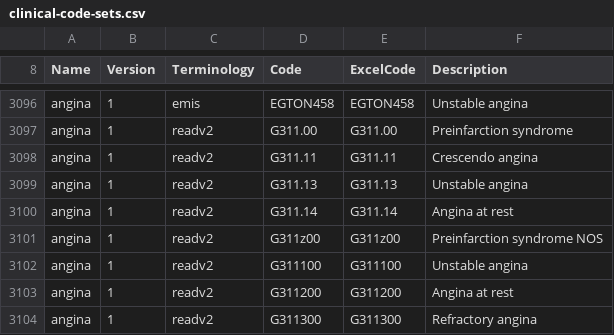
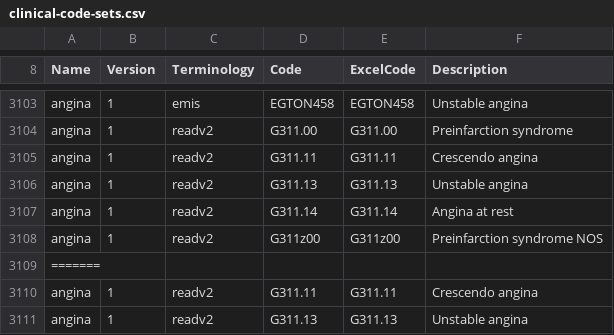
Before and after one commit to UoM-Data-Science-Platforms/gm-sde, a CSV file: projects/038 - O'Neill/clinical-code-sets.csv, drawn as a sheet; only a part is shown, gaps mark what is left out; the shorter side is filled out with more unchanged rows; the diff covers the shown part only.

```diff
--- a/projects/038 - O'Neill/clinical-code-sets.csv
+++ b/projects/038 - O'Neill/clinical-code-sets.csv
@@ -3101 +3108,4 @@ Name,Version,Terminology,Code,ExcelCode,Description
 "angina",1,"readv2",G311z00,G311z00,"Preinfarction syndrome NOS"
+=======
+"angina",1,"readv2",G311.11,G311.11,"Crescendo angina"
+"angina",1,"readv2",G311.13,G311.13,"Unstable angina"
```
Also changed, not shown: 19 added rows elsewhere in this file, 6 other files.
